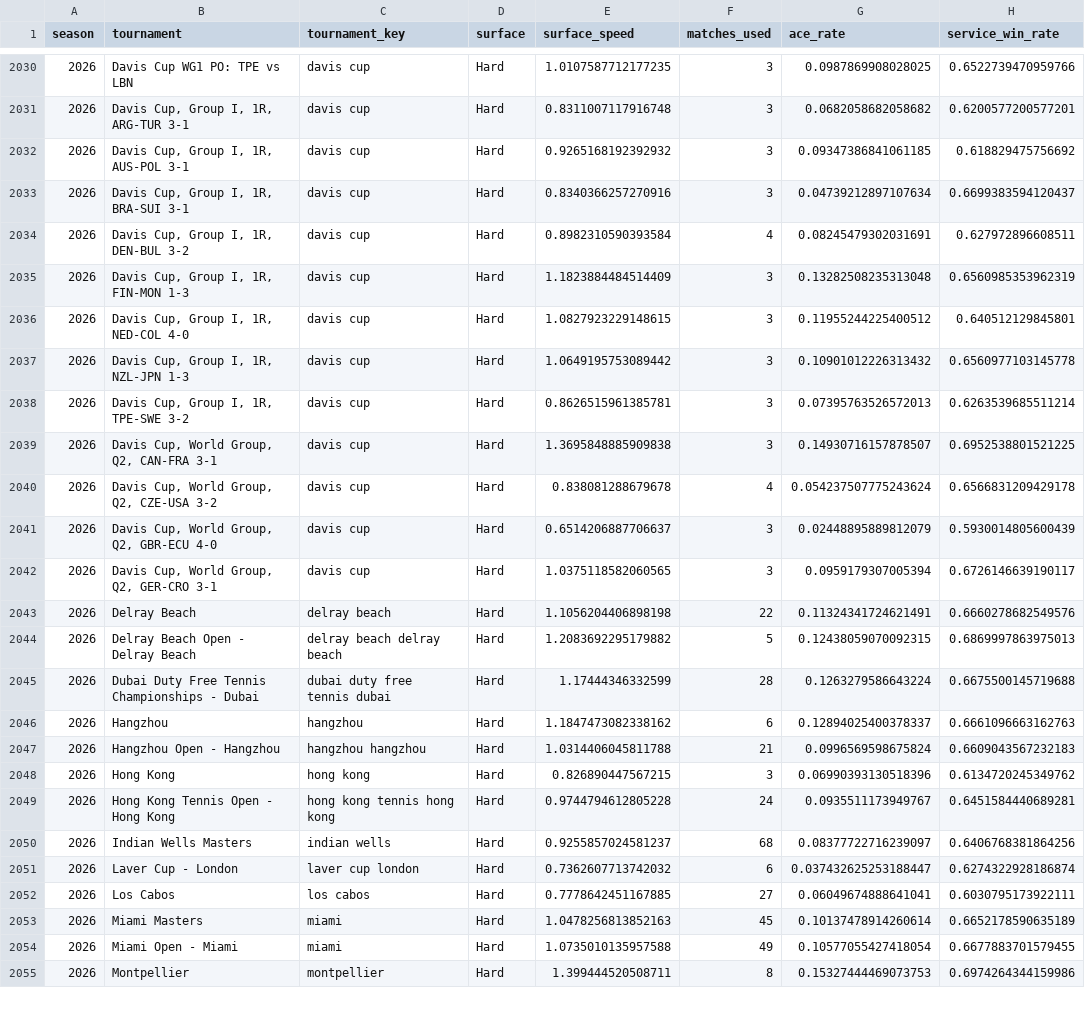
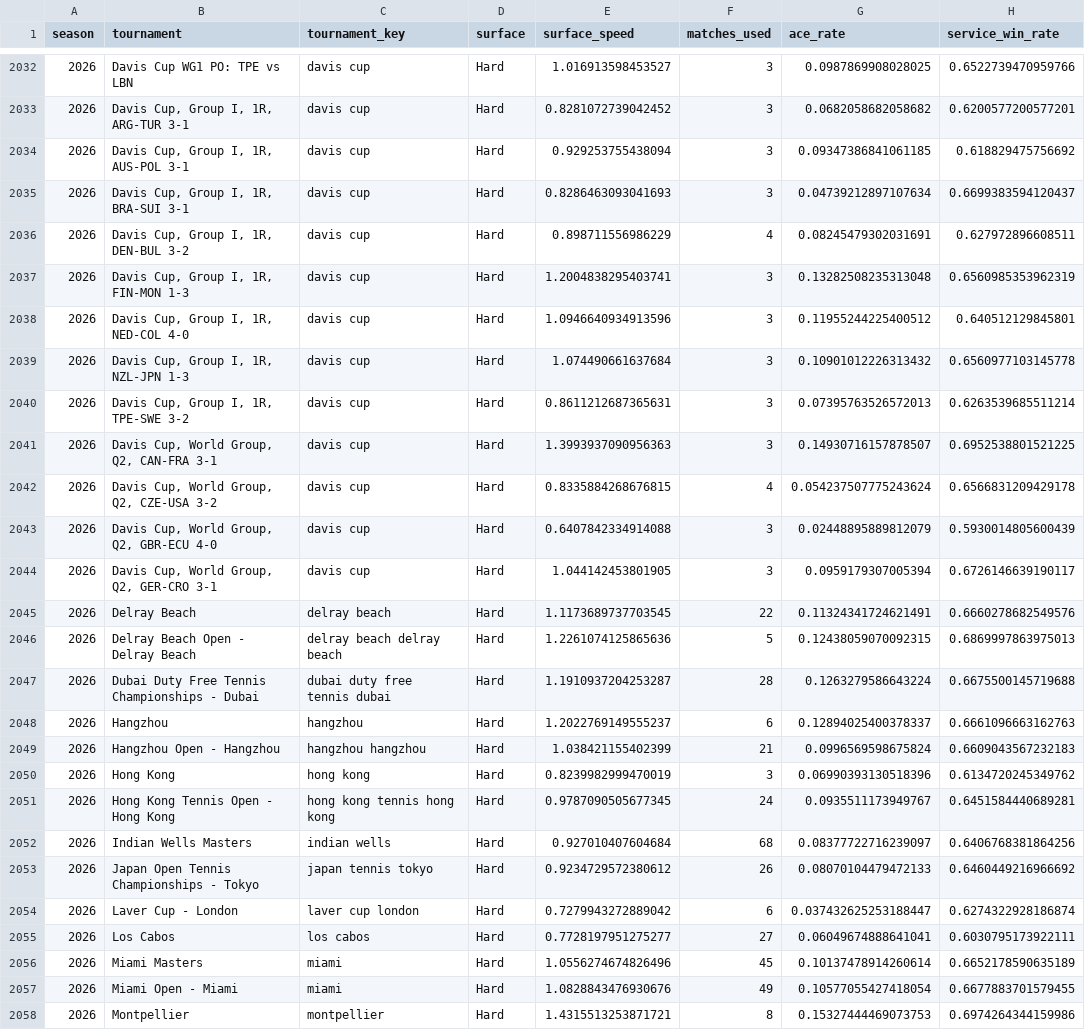
Before and after one commit to Nickan-ShabanNejad/ATP-Probabilistic-Model-for-Forecasting-Tennis-Match-Outcomes, a CSV file: data/generated/tournament_surface_speed_empirical.csv, drawn as a sheet; only a part is shown, gaps mark what is left out; addresses are those after the commit; the diff covers the shown part only; the diff names each change by its address in the sheet, - before the commit and + after, or states it on an @@ line.

```diff
--- a/data/generated/tournament_surface_speed_empirical.csv
+++ b/data/generated/tournament_surface_speed_empirical.csv
-E2032 (surface_speed): 1.0107587712177235
+E2032 (surface_speed): 1.016913598453527
-E2033 (surface_speed): 0.8311007117916748
+E2033 (surface_speed): 0.8281072739042452
-E2034 (surface_speed): 0.9265168192392932
+E2034 (surface_speed): 0.929253755438094
-E2035 (surface_speed): 0.8340366257270916
+E2035 (surface_speed): 0.8286463093041693
-E2036 (surface_speed): 0.8982310590393584
+E2036 (surface_speed): 0.898711556986229
-E2037 (surface_speed): 1.1823884484514409
+E2037 (surface_speed): 1.2004838295403741
-E2038 (surface_speed): 1.0827923229148615
+E2038 (surface_speed): 1.0946640934913596
-E2039 (surface_speed): 1.0649195753089442
+E2039 (surface_speed): 1.074490661637684
-E2040 (surface_speed): 0.8626515961385781
+E2040 (surface_speed): 0.8611212687365631
-E2041 (surface_speed): 1.3695848885909838
+E2041 (surface_speed): 1.3993937090956363
-E2042 (surface_speed): 0.838081288679678
+E2042 (surface_speed): 0.8335884268676815
-E2043 (surface_speed): 0.6514206887706637
+E2043 (surface_speed): 0.6407842334914088
-E2044 (surface_speed): 1.0375118582060565
+E2044 (surface_speed): 1.044142453801905
-E2045 (surface_speed): 1.1056204406898198
+E2045 (surface_speed): 1.1173689737703545
-E2046 (surface_speed): 1.2083692295179882
+E2046 (surface_speed): 1.2261074125865636
-E2047 (surface_speed): 1.17444346332599
+E2047 (surface_speed): 1.1910937204253287
-E2048 (surface_speed): 1.1847473082338162
+E2048 (surface_speed): 1.2022769149555237
-E2049 (surface_speed): 1.0314406045811788
+E2049 (surface_speed): 1.038421155402399
-E2050 (surface_speed): 0.826890447567215
+E2050 (surface_speed): 0.8239982999470019
-E2051 (surface_speed): 0.9744794612805228
+E2051 (surface_speed): 0.9787090505677345
-E2052 (surface_speed): 0.9255857024581237
+E2052 (surface_speed): 0.927010407604684
+row 2053: 2026 | Japan Open Tennis Championships - Tokyo | japan tennis tokyo | Hard | 0.9234729572380612 | 26 | 0.08070104479472133 | 0.6460449216966692
-E2054 (surface_speed): 0.7362607713742032
+E2054 (surface_speed): 0.7279943272889042
-E2055 (surface_speed): 0.7778642451167885
+E2055 (surface_speed): 0.7728197951275277
-E2056 (surface_speed): 1.0478256813852163
+E2056 (surface_speed): 1.0556274674826496
-E2057 (surface_speed): 1.0735010135957588
+E2057 (surface_speed): 1.0828843476930676
-E2058 (surface_speed): 1.399444520508711
+E2058 (surface_speed): 1.4315513253871721
```
Also changed, not shown: 3 added rows and 135 edited cells elsewhere in this file, data/generated/model_history.csv, data/generated/source_history.csv, 10 other files.
